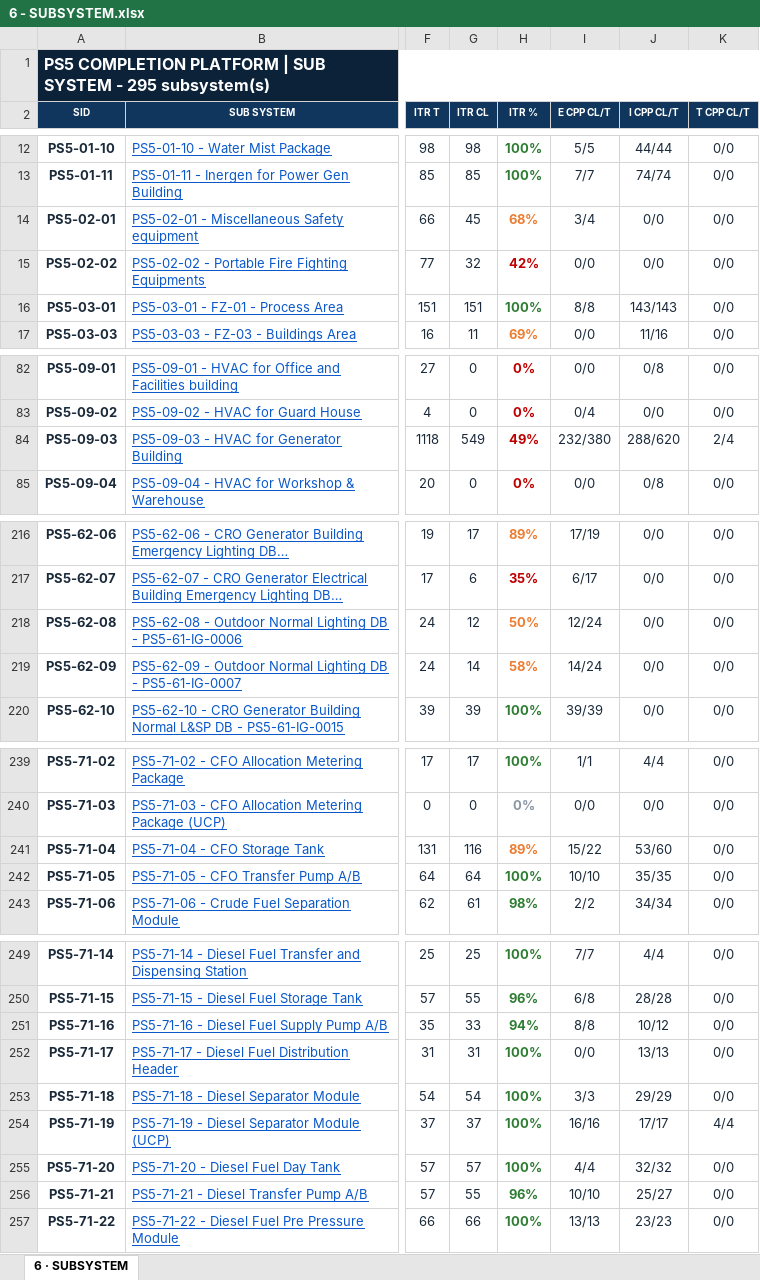
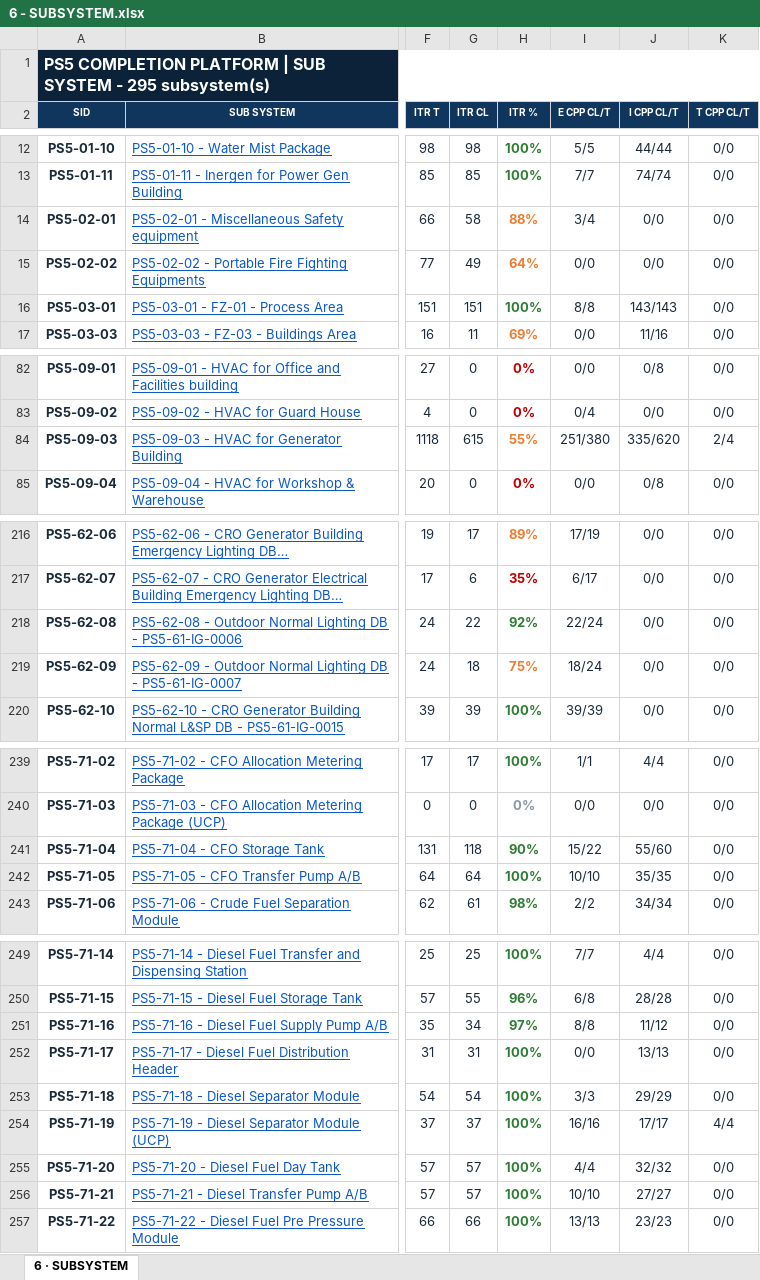
Before and after one commit to Mohamedgawad1/PS5-COMPLETION-PLATFORM, an Excel workbook: EXCEL/6 - SUBSYSTEM.xlsx, sheet 6 · SUBSYSTEM, drawn as a sheet; only a part is shown, gaps mark what is left out; long unchanged cells end in …; values as stored, in another font and other column widths than the file's, no borders; the diff covers the shown part only; the diff names each change by its address in the sheet, - before the commit and + after, or states it on an @@ line.

Commit message:
Full sync: platform + all Excel downloads

```diff
--- a/EXCEL/6 - SUBSYSTEM.xlsx (sheet 6 · SUBSYSTEM)
+++ b/EXCEL/6 - SUBSYSTEM.xlsx (sheet 6 · SUBSYSTEM)
-G14 (ITR CL): 45
+G14 (ITR CL): 58
-H14 (ITR %): 68%
+H14 (ITR %): 88%
-G15 (ITR CL): 32
+G15 (ITR CL): 49
-H15 (ITR %): 42%
+H15 (ITR %): 64%
-H15 text colour: #C00000
+H15 text colour: #ED7D31
-G84 (ITR CL): 549
+G84 (ITR CL): 615
-H84 (ITR %): 49%
+H84 (ITR %): 55%
-H84 text colour: #C00000
+H84 text colour: #ED7D31
-I84 (E CPP CL/T): 232/380
+I84 (E CPP CL/T): 251/380
-J84 (I CPP CL/T): 288/620
+J84 (I CPP CL/T): 335/620
-G218 (ITR CL): 12
+G218 (ITR CL): 22
-H218 (ITR %): 50%
+H218 (ITR %): 92%
-H218 text colour: #ED7D31
+H218 text colour: #2E7D32
-I218 (E CPP CL/T): 12/24
+I218 (E CPP CL/T): 22/24
-G219 (ITR CL): 14
+G219 (ITR CL): 18
-H219 (ITR %): 58%
+H219 (ITR %): 75%
-I219 (E CPP CL/T): 14/24
+I219 (E CPP CL/T): 18/24
-G241 (ITR CL): 116
+G241 (ITR CL): 118
-H241 (ITR %): 89%
+H241 (ITR %): 90%
-H241 text colour: #ED7D31
+H241 text colour: #2E7D32
-J241 (I CPP CL/T): 53/60
+J241 (I CPP CL/T): 55/60
-G251 (ITR CL): 33
+G251 (ITR CL): 34
-H251 (ITR %): 94%
+H251 (ITR %): 97%
-J251 (I CPP CL/T): 10/12
+J251 (I CPP CL/T): 11/12
-G256 (ITR CL): 55
+G256 (ITR CL): 57
-H256 (ITR %): 96%
+H256 (ITR %): 100%
-J256 (I CPP CL/T): 25/27
+J256 (I CPP CL/T): 27/27
```
Also changed, not shown: 12 edited cells and cell formats elsewhere in this sheet, EXCEL/1 - DASHBOARD.xlsx, EXCEL/2 - RFC PROGRESS.xlsx, 9 other files.
